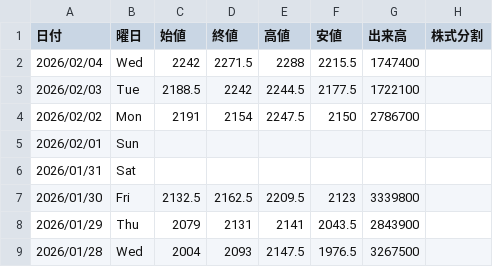
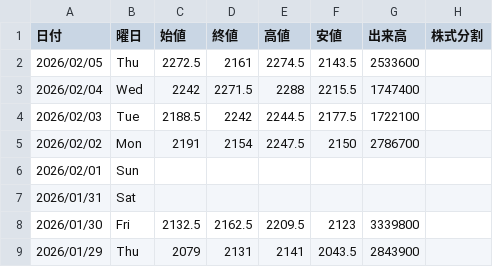
Before and after one commit to Yoshihiro-Okinaga/StockData, a CSV file: StockNightly/1963_日揮ホールディングス.csv, drawn as a sheet; only a part is shown; the shorter side is filled out with more unchanged rows; the diff names each change by its address in the sheet, - before the commit and + after, or states it on an @@ line.

```diff
--- a/StockNightly/1963_日揮ホールディングス.csv
+++ b/StockNightly/1963_日揮ホールディングス.csv
+row 2: 2026/02/05 | Thu | 2272.5 | 2161 | 2274.5 | 2143.5 | 2533600
```
Also changed, not shown: FXCFDNightly/EUR_GBP.csv, StockNightly/3407_旭化成.csv, 48 other files.
